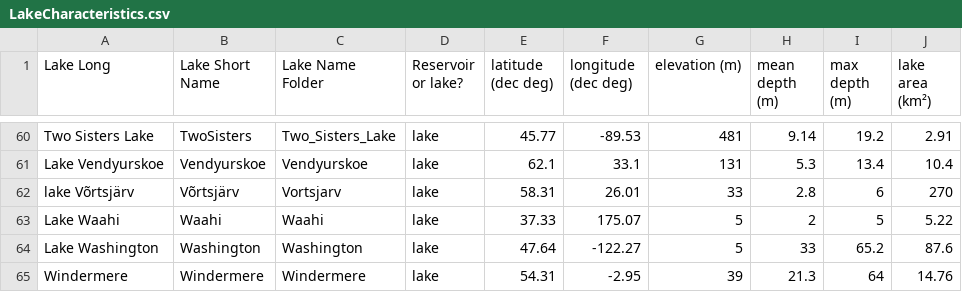
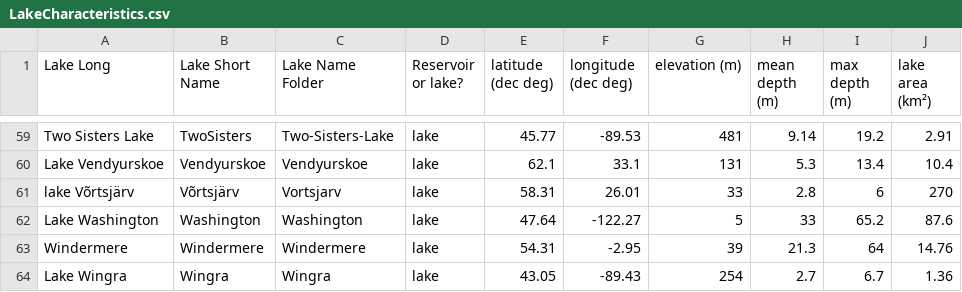
Before and after one commit to aemon-j/ISIMIP3_LER, a CSV file: Other/LakeCharacteristics.csv, drawn as a sheet; only a part is shown, gaps mark what is left out; the shorter side is filled out with more unchanged rows; removed rows and columns are numbered as before the commit, all else as after; the diff covers the shown part only; the diff names each change by its address in the sheet, - before the commit and + after, or states it on an @@ line.

Commit message:
Update lake characteristics

```diff
--- a/Other/LakeCharacteristics.csv
+++ b/Other/LakeCharacteristics.csv
-C59 (Lake Name Folder): Two_Sisters_Lake
+C59 (Lake Name Folder): Two-Sisters-Lake
-row 63: Lake Waahi | Waahi | Waahi | lake | 37.33 | 175.07 | 5 | 2 | 5 | 5.22
```
Also changed, not shown: 1 removed row and 30 edited cells elsewhere in this file.
